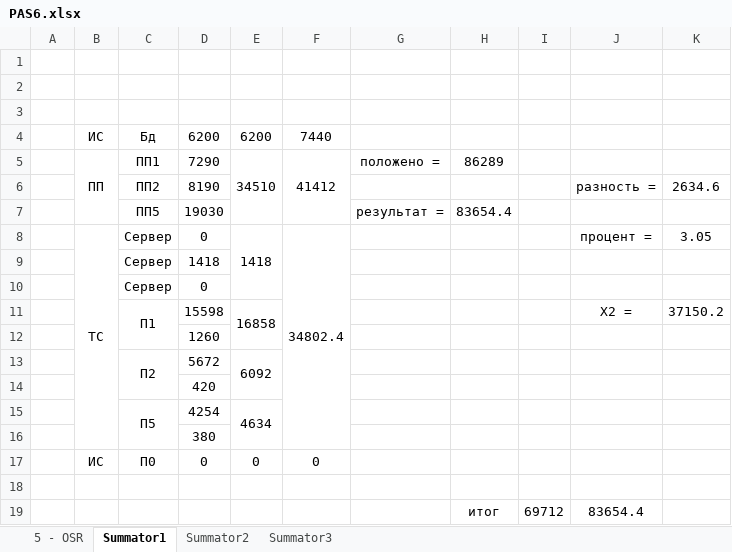
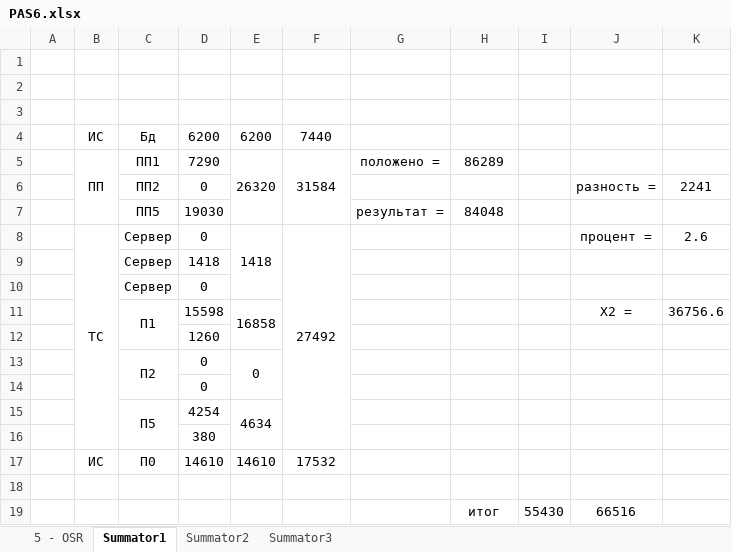
Before and after one commit to Lenonim/KursPro, an Excel workbook: PASKurs/лабораторные работы/l6/PAS6.xlsx, sheet Summator1, drawn as a sheet; values as stored, in another font and other column widths than the file's, no borders; removed rows and columns are numbered as before the commit, all else as after; the diff names each change by its address in the sheet, - before the commit and + after, or states it on an @@ line.

```diff
--- a/PASKurs/лабораторные работы/l6/PAS6.xlsx (sheet Summator1)
+++ b/PASKurs/лабораторные работы/l6/PAS6.xlsx (sheet Summator1)
-E5: 34510
+E5: 26320
-F5: 41412
+F5: 31584
-D6: 8190
+D6: 0
-K6: 2634.6
+K6: 2241
-H7: 83654.4
+H7: 84048
-F8: 34802.4
+F8: 27492
-K8: 3.05
+K8: 2.6
-K11: 37150.2
+K11: 36756.6
-row 13:  |  | П2 | 5672 | 6092
+row 13:  |  | П2 | 0 | 0
-D14: 420
+D14: 0
-row 17:  | ИС | П0 | 0 | 0 | 0
+row 17:  | ИС | П0 | 14610 | 14610 | 17532
-row 19:  |  |  |  |  |  |  | итог | 69712 | 83654.4
+row 19:  |  |  |  |  |  |  | итог | 55430 | 66516
```
Also changed, not shown: sheet Summator2, sheet Summator3, formulas that keep their value, 6 other files.
